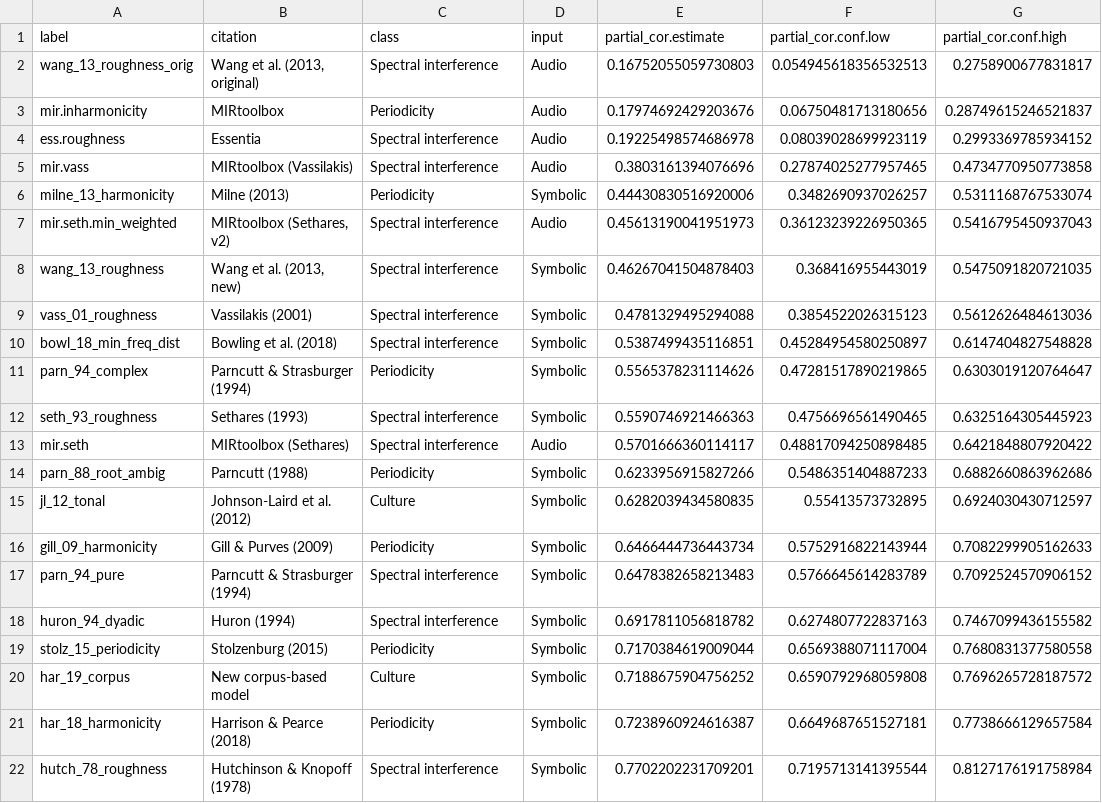
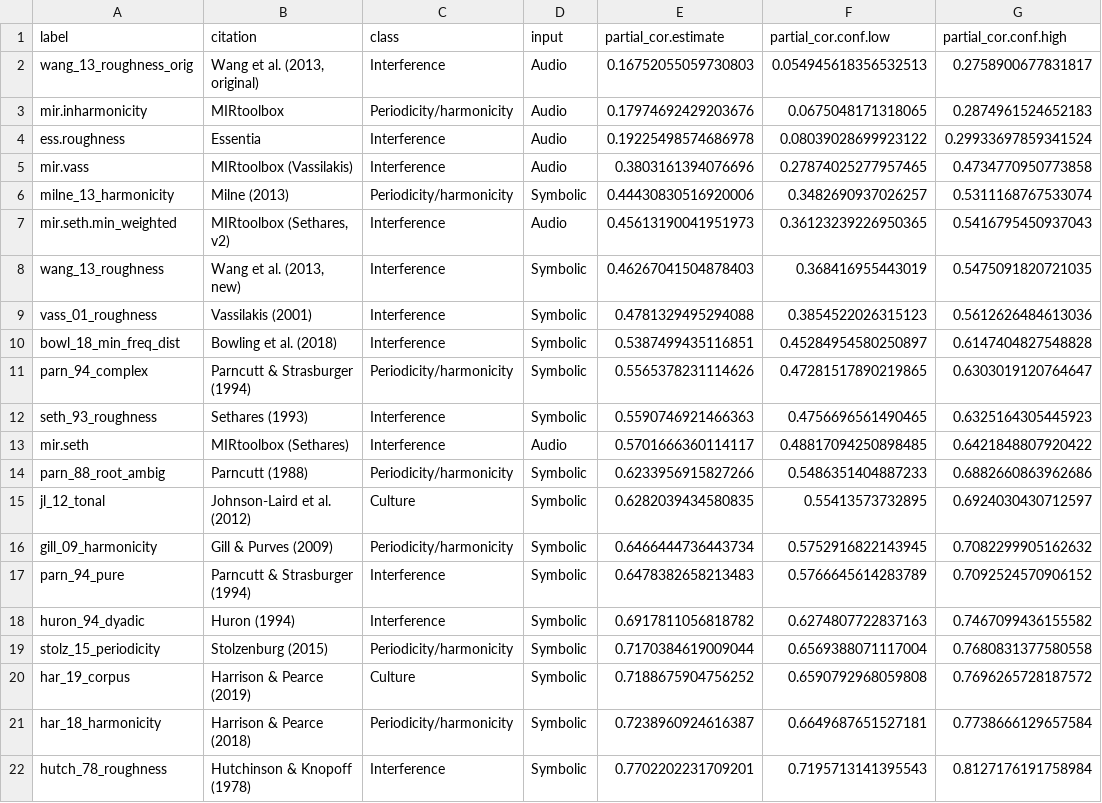
Before and after one commit to pmcharrison/inconPaper, a CSV file: output/perception-all-mod-eval.csv, drawn as a sheet.

Commit message:
Updated output files

```diff
--- a/output/perception-all-mod-eval.csv
+++ b/output/perception-all-mod-eval.csv
@@ -1,22 +1,22 @@
 label,citation,class,input,partial_cor.estimate,partial_cor.conf.low,partial_cor.conf.high
-wang_13_roughness_orig,"Wang et al. (2013, original)",Spectral interference,Audio,0.16752055059730803,0.054945618356532513,0.2758900677831817
-mir.inharmonicity,MIRtoolbox,Periodicity,Audio,0.17974692429203676,0.06750481713180656,0.28749615246521837
-ess.roughness,Essentia,Spectral interference,Audio,0.19225498574686978,0.08039028699923119,0.2993369785934152
-mir.vass,MIRtoolbox (Vassilakis),Spectral interference,Audio,0.3803161394076696,0.27874025277957465,0.4734770950773858
-milne_13_harmonicity,Milne (2013),Periodicity,Symbolic,0.44430830516920006,0.3482690937026257,0.5311168767533074
-mir.seth.min_weighted,"MIRtoolbox (Sethares, v2)",Spectral interference,Audio,0.45613190041951973,0.36123239226950365,0.5416795450937043
-wang_13_roughness,"Wang et al. (2013, new)",Spectral interference,Symbolic,0.46267041504878403,0.368416955443019,0.5475091820721035
-vass_01_roughness,Vassilakis (2001),Spectral interference,Symbolic,0.4781329495294088,0.3854522026315123,0.5612626484613036
-bowl_18_min_freq_dist,Bowling et al. (2018),Spectral interference,Symbolic,0.5387499435116851,0.45284954580250897,0.6147404827548828
-parn_94_complex,Parncutt & Strasburger (1994),Periodicity,Symbolic,0.5565378231114626,0.47281517890219865,0.6303019120764647
-seth_93_roughness,Sethares (1993),Spectral interference,Symbolic,0.5590746921466363,0.4756696561490465,0.6325164305445923
-mir.seth,MIRtoolbox (Sethares),Spectral interference,Audio,0.5701666360114117,0.48817094250898485,0.6421848807920422
-parn_88_root_ambig,Parncutt (1988),Periodicity,Symbolic,0.6233956915827266,0.5486351404887233,0.6882660863962686
+wang_13_roughness_orig,"Wang et al. (2013, original)",Interference,Audio,0.16752055059730803,0.054945618356532513,0.2758900677831817
+mir.inharmonicity,MIRtoolbox,Periodicity/harmonicity,Audio,0.17974692429203676,0.0675048171318065,0.2874961524652183
+ess.roughness,Essentia,Interference,Audio,0.19225498574686978,0.08039028699923122,0.29933697859341524
+mir.vass,MIRtoolbox (Vassilakis),Interference,Audio,0.3803161394076696,0.27874025277957465,0.4734770950773858
+milne_13_harmonicity,Milne (2013),Periodicity/harmonicity,Symbolic,0.44430830516920006,0.3482690937026257,0.5311168767533074
+mir.seth.min_weighted,"MIRtoolbox (Sethares, v2)",Interference,Audio,0.45613190041951973,0.36123239226950365,0.5416795450937043
+wang_13_roughness,"Wang et al. (2013, new)",Interference,Symbolic,0.46267041504878403,0.368416955443019,0.5475091820721035
+vass_01_roughness,Vassilakis (2001),Interference,Symbolic,0.4781329495294088,0.3854522026315123,0.5612626484613036
+bowl_18_min_freq_dist,Bowling et al. (2018),Interference,Symbolic,0.5387499435116851,0.45284954580250897,0.6147404827548828
+parn_94_complex,Parncutt & Strasburger (1994),Periodicity/harmonicity,Symbolic,0.5565378231114626,0.47281517890219865,0.6303019120764647
+seth_93_roughness,Sethares (1993),Interference,Symbolic,0.5590746921466363,0.4756696561490465,0.6325164305445923
+mir.seth,MIRtoolbox (Sethares),Interference,Audio,0.5701666360114117,0.48817094250898485,0.6421848807920422
+parn_88_root_ambig,Parncutt (1988),Periodicity/harmonicity,Symbolic,0.6233956915827266,0.5486351404887233,0.6882660863962686
 jl_12_tonal,Johnson-Laird et al. (2012),Culture,Symbolic,0.6282039434580835,0.55413573732895,0.6924030430712597
-gill_09_harmonicity,Gill & Purves (2009),Periodicity,Symbolic,0.6466444736443734,0.5752916822143944,0.7082299905162633
-parn_94_pure,Parncutt & Strasburger (1994),Spectral interference,Symbolic,0.6478382658213483,0.5766645614283789,0.7092524570906152
-huron_94_dyadic,Huron (1994),Spectral interference,Symbolic,0.6917811056818782,0.6274807722837163,0.7467099436155582
-stolz_15_periodicity,Stolzenburg (2015),Periodicity,Symbolic,0.7170384619009044,0.6569388071117004,0.7680831377580558
-har_19_corpus,New corpus-based model,Culture,Symbolic,0.7188675904756252,0.6590792968059808,0.7696265728187572
-har_18_harmonicity,Harrison & Pearce (2018),Periodicity,Symbolic,0.7238960924616387,0.6649687651527181,0.7738666129657584
-hutch_78_roughness,Hutchinson & Knopoff (1978),Spectral interference,Symbolic,0.7702202231709201,0.7195713141395544,0.8127176191758984
+gill_09_harmonicity,Gill & Purves (2009),Periodicity/harmonicity,Symbolic,0.6466444736443734,0.5752916822143945,0.7082299905162632
+parn_94_pure,Parncutt & Strasburger (1994),Interference,Symbolic,0.6478382658213483,0.5766645614283789,0.7092524570906152
+huron_94_dyadic,Huron (1994),Interference,Symbolic,0.6917811056818782,0.6274807722837163,0.7467099436155582
+stolz_15_periodicity,Stolzenburg (2015),Periodicity/harmonicity,Symbolic,0.7170384619009044,0.6569388071117004,0.7680831377580558
+har_19_corpus,Harrison & Pearce (2019),Culture,Symbolic,0.7188675904756252,0.6590792968059808,0.7696265728187572
+har_18_harmonicity,Harrison & Pearce (2018),Periodicity/harmonicity,Symbolic,0.7238960924616387,0.6649687651527181,0.7738666129657584
+hutch_78_roughness,Hutchinson & Knopoff (1978),Interference,Symbolic,0.7702202231709201,0.7195713141395543,0.8127176191758984
```
Also changed, not shown: output/perception-generalise-lm.csv, 8 other files.
